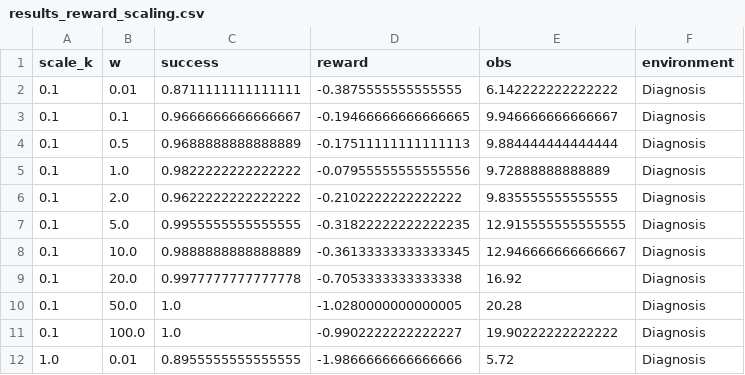
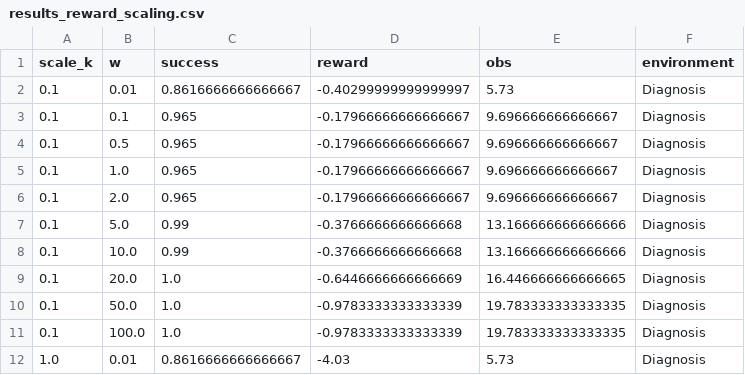
Before and after one commit to PatrickAllenCooper/rho_aif, a CSV file: results/results_reward_scaling.csv, drawn as a sheet; only a part is shown; the diff covers the shown part only.

```diff
--- a/results/results_reward_scaling.csv
+++ b/results/results_reward_scaling.csv
@@ -1,12 +1,12 @@
 scale_k,w,success,reward,obs,environment
-0.1,0.01,0.8711111111111111,-0.3875555555555555,6.142222222222222,Diagnosis
-0.1,0.1,0.9666666666666667,-0.19466666666666665,9.946666666666667,Diagnosis
-0.1,0.5,0.9688888888888889,-0.17511111111111113,9.884444444444444,Diagnosis
-0.1,1.0,0.9822222222222222,-0.07955555555555556,9.72888888888889,Diagnosis
-0.1,2.0,0.9622222222222222,-0.2102222222222222,9.835555555555555,Diagnosis
-0.1,5.0,0.9955555555555555,-0.31822222222222235,12.915555555555555,Diagnosis
-0.1,10.0,0.9888888888888889,-0.36133333333333345,12.946666666666667,Diagnosis
-0.1,20.0,0.9977777777777778,-0.7053333333333338,16.92,Diagnosis
-0.1,50.0,1.0,-1.0280000000000005,20.28,Diagnosis
-0.1,100.0,1.0,-0.9902222222222227,19.90222222222222,Diagnosis
-1.0,0.01,0.8955555555555555,-1.9866666666666666,5.72,Diagnosis
+0.1,0.01,0.8616666666666667,-0.40299999999999997,5.73,Diagnosis
+0.1,0.1,0.965,-0.17966666666666667,9.696666666666667,Diagnosis
+0.1,0.5,0.965,-0.17966666666666667,9.696666666666667,Diagnosis
+0.1,1.0,0.965,-0.17966666666666667,9.696666666666667,Diagnosis
+0.1,2.0,0.965,-0.17966666666666667,9.696666666666667,Diagnosis
+0.1,5.0,0.99,-0.3766666666666668,13.166666666666666,Diagnosis
+0.1,10.0,0.99,-0.3766666666666668,13.166666666666666,Diagnosis
+0.1,20.0,1.0,-0.6446666666666669,16.446666666666665,Diagnosis
+0.1,50.0,1.0,-0.9783333333333339,19.783333333333335,Diagnosis
+0.1,100.0,1.0,-0.9783333333333339,19.783333333333335,Diagnosis
+1.0,0.01,0.8616666666666667,-4.03,5.73,Diagnosis
```
Also changed, not shown: 145 edited cells elsewhere in this file, 4 other files.
